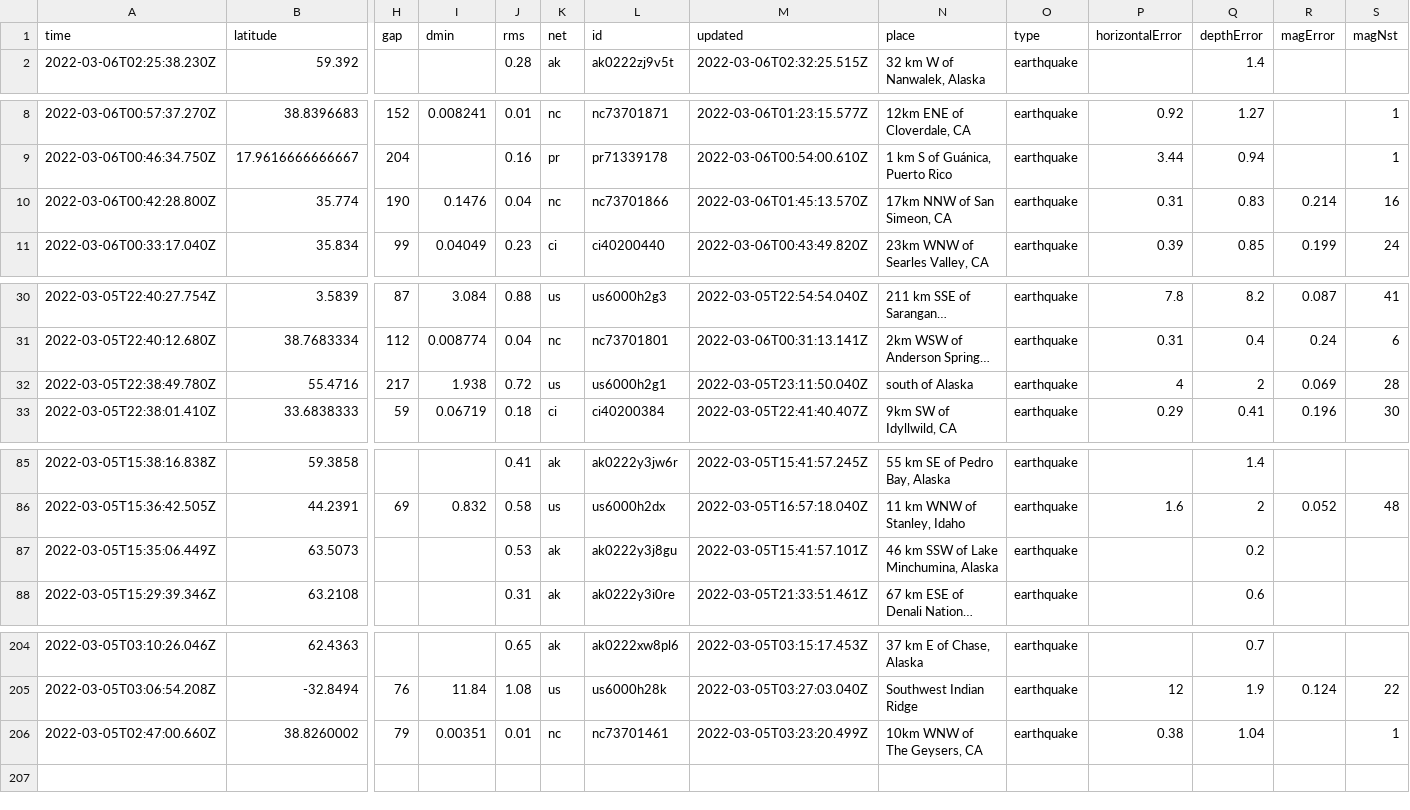
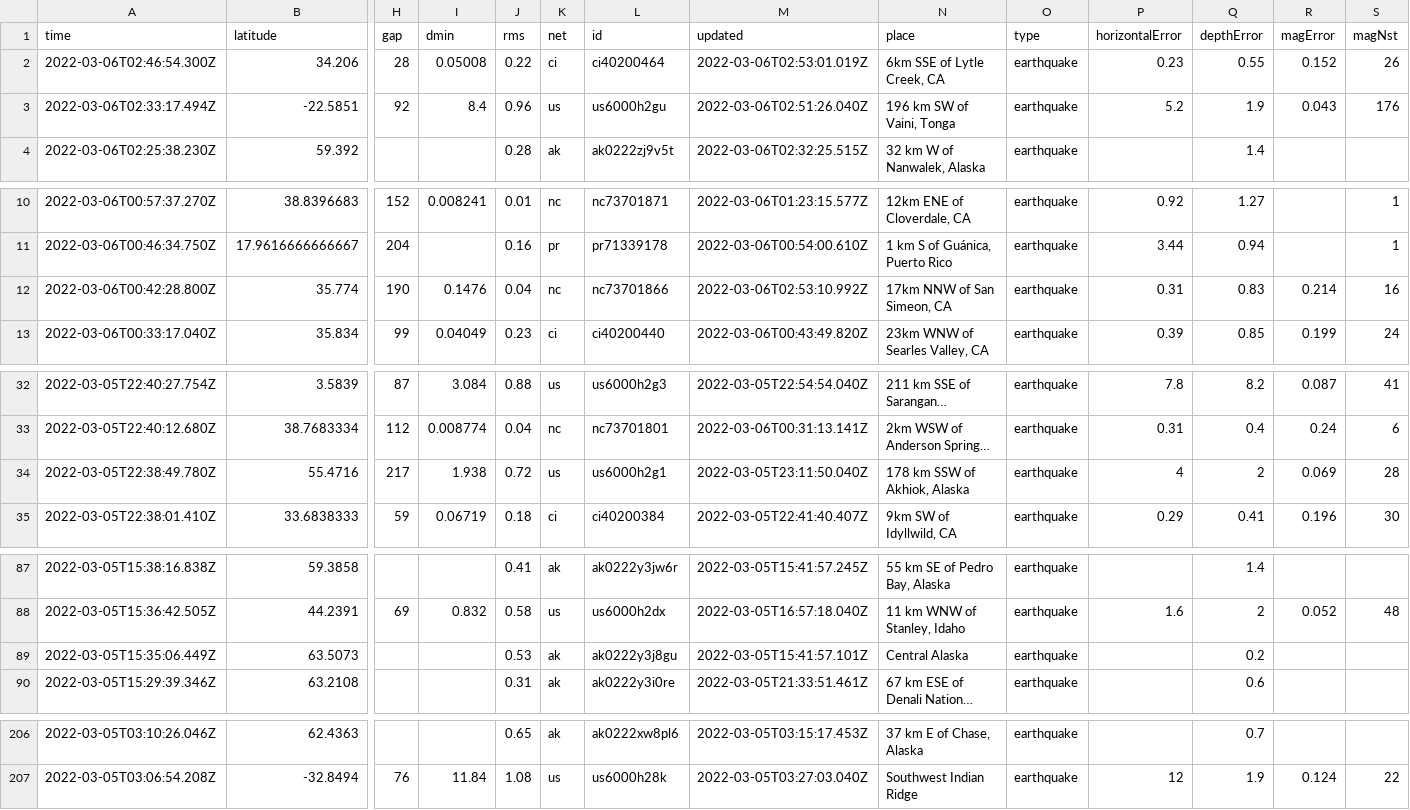
Before and after one commit to aadittambe/actions-pipeline, a CSV file: usgs_current.csv, drawn as a sheet; only a part is shown, gaps mark what is left out; long unchanged cells end in …; removed rows and columns are numbered as before the commit, all else as after; rows hold the shown columns only; the diff names each change by its address in the sheet, - before the commit and + after, or states it on an @@ line.

```diff
--- a/usgs_current.csv
+++ b/usgs_current.csv
+row 2: 2022-03-06T02:46:54.300Z | 34.206 | 28 | 0.05008 | 0.22 | ci | ci40200464 | 2022-03-06T02:53:01.019Z | 6km SSE of Lytle Creek, CA | earthquake | 0.23 | 0.55 | 0.152 | 26
+row 3: 2022-03-06T02:33:17.494Z | -22.5851 | 92 | 8.4 | 0.96 | us | us6000h2gu | 2022-03-06T02:51:26.040Z | 196 km SW of Vaini, Tonga | earthquake | 5.2 | 1.9 | 0.043 | 176
-M12 (updated): 2022-03-06T01:45:13.570Z
+M12 (updated): 2022-03-06T02:53:10.992Z
-N34 (place): south of Alaska
+N34 (place): 178 km SSW of Akhiok, Alaska
-N89 (place): 46 km SSW of Lake Minchumina, Alaska
+N89 (place): Central Alaska
-row 206: 2022-03-05T02:47:00.660Z | 38.8260002 | 79 | 0.00351 | 0.01 | nc | nc73701461 | 2022-03-05T03:23:20.499Z | 10km WNW of The Geysers, CA | earthquake | 0.38 | 1.04 |  | 1
```
Also changed, not shown: usgs_main.csv.
